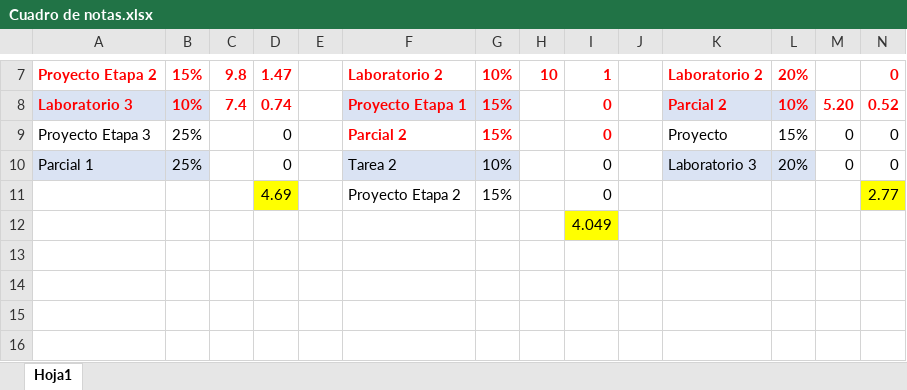
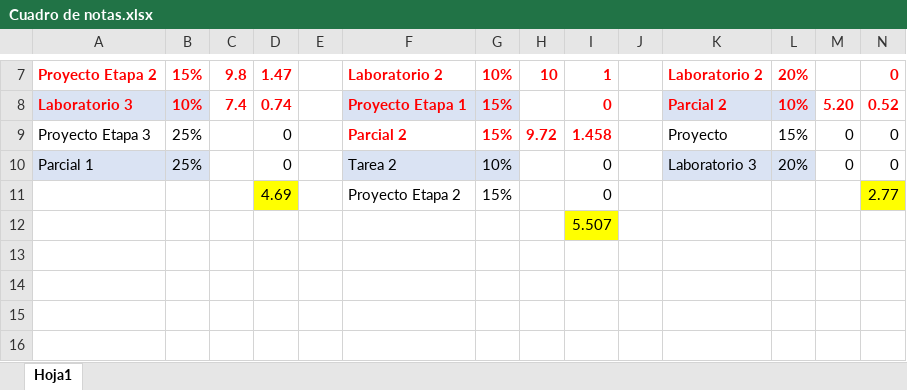
Before and after one commit to LVasquez93/UES-2026, an Excel workbook: Ciclo 01/Cuadro de notas.xlsx, sheet Hoja1, drawn as a sheet; only a part is shown, gaps mark what is left out; values as stored, in another font and other column widths than the file's, no borders; the diff names each change by its address in the sheet, - before the commit and + after, or states it on an @@ line.

Commit message:
Update Cuadro de notas.xlsx

```diff
--- a/Ciclo 01/Cuadro de notas.xlsx (sheet Hoja1)
+++ b/Ciclo 01/Cuadro de notas.xlsx (sheet Hoja1)
-H9: (empty)
+H9: 9.72
-I9: 0
+I9: 1.458
-I12: 4.049
+I12: 5.507
```
